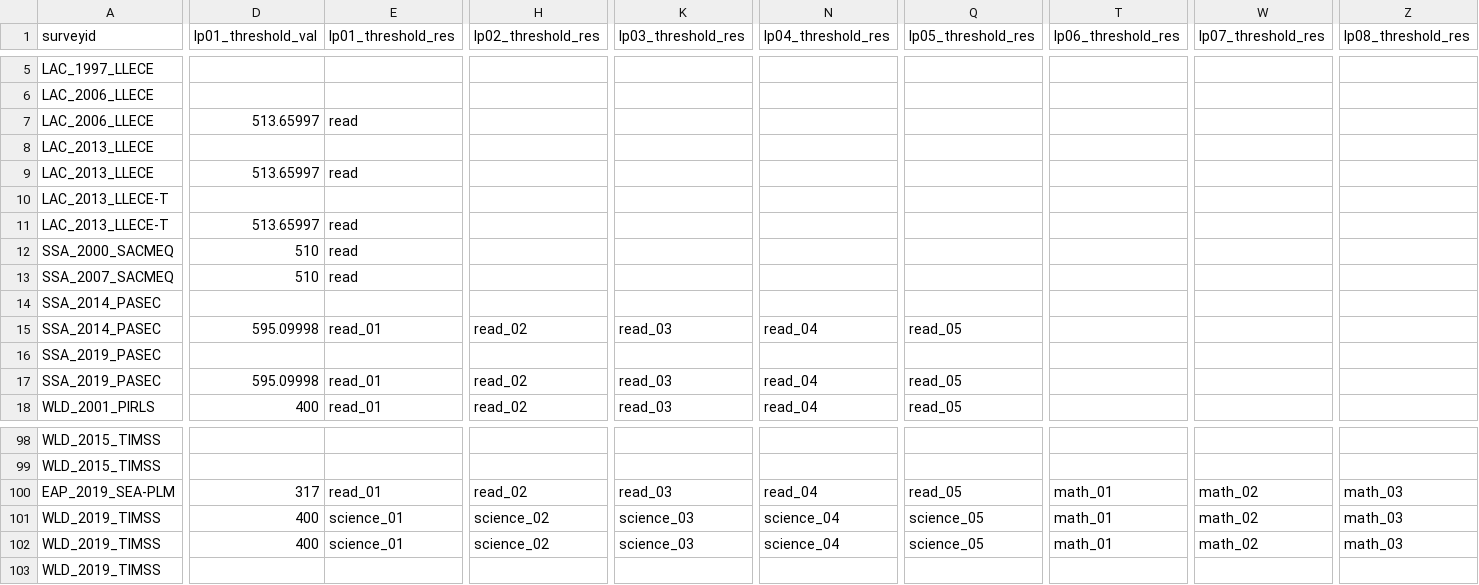
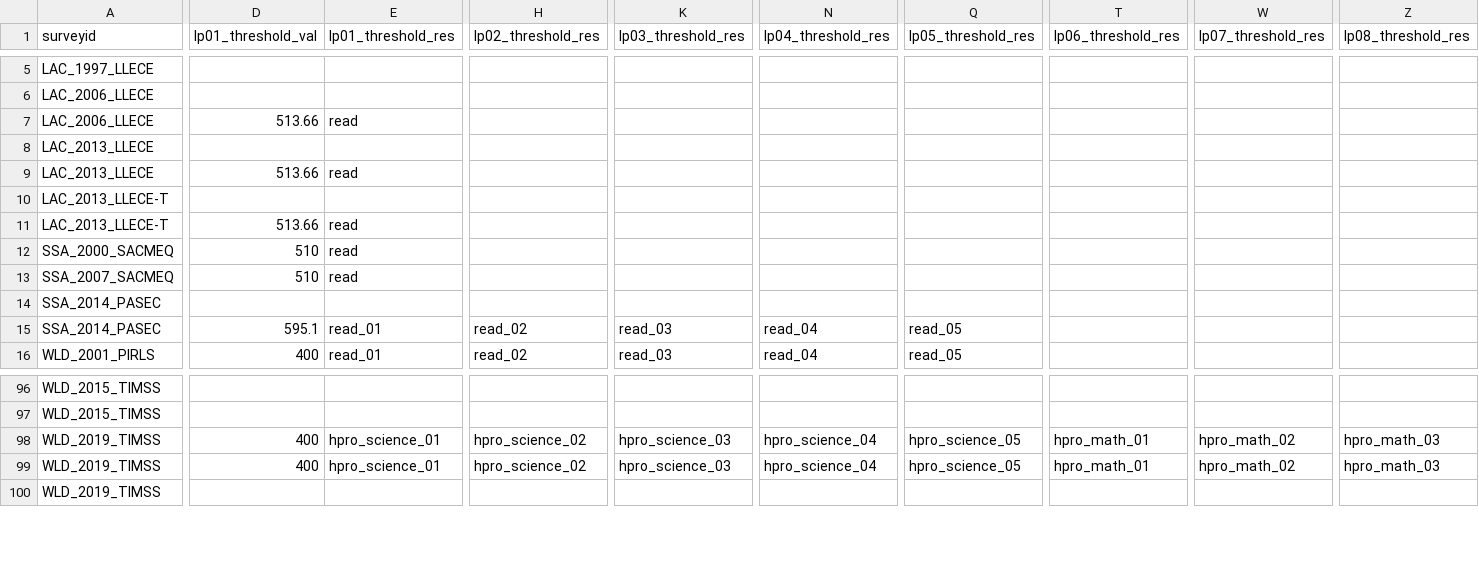
Before and after one commit to worldbank/GLAD, a CSV file: 01_harmonization/011_rawdata/lp_thresholds_as_cpi.csv, drawn as a sheet; only a part is shown, gaps mark what is left out; removed rows and columns are numbered as before the commit, all else as after; rows hold the shown columns only; the diff covers the shown part only; the diff names each change by its address in the sheet, - before the commit and + after, or states it on an @@ line.

```diff
--- a/01_harmonization/011_rawdata/lp_thresholds_as_cpi.csv
+++ b/01_harmonization/011_rawdata/lp_thresholds_as_cpi.csv
-D7 (lp01_threshold_val): 513.65997
+D7 (lp01_threshold_val): 513.66
-D9 (lp01_threshold_val): 513.65997
+D9 (lp01_threshold_val): 513.66
-D11 (lp01_threshold_val): 513.65997
+D11 (lp01_threshold_val): 513.66
-D15 (lp01_threshold_val): 595.09998
+D15 (lp01_threshold_val): 595.1
-row 16: SSA_2019_PASEC
-row 17: SSA_2019_PASEC | 595.09998 | read_01 | read_02 | read_03 | read_04 | read_05
-row 100: EAP_2019_SEA-PLM | 317 | read_01 | read_02 | read_03 | read_04 | read_05 | math_01 | math_02 | math_03
-E98:E99 (lp01_threshold_res): science_01
+E98:E99 (lp01_threshold_res): hpro_science_01
-H98:H99 (lp02_threshold_res): science_02
+H98:H99 (lp02_threshold_res): hpro_science_02
-K98:K99 (lp03_threshold_res): science_03
+K98:K99 (lp03_threshold_res): hpro_science_03
-N98:N99 (lp04_threshold_res): science_04
+N98:N99 (lp04_threshold_res): hpro_science_04
-Q98:Q99 (lp05_threshold_res): science_05
+Q98:Q99 (lp05_threshold_res): hpro_science_05
-T98:T99 (lp06_threshold_res): math_01
+T98:T99 (lp06_threshold_res): hpro_math_01
-W98:W99 (lp07_threshold_res): math_02
+W98:W99 (lp07_threshold_res): hpro_math_02
-Z98:Z99 (lp08_threshold_res): math_03
+Z98:Z99 (lp08_threshold_res): hpro_math_03
```
Also changed, not shown: 8 edited cells elsewhere in this file, 4 other files.
